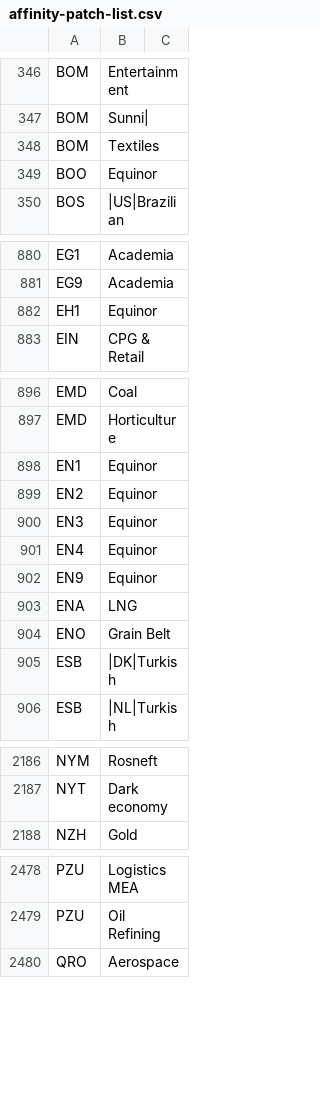
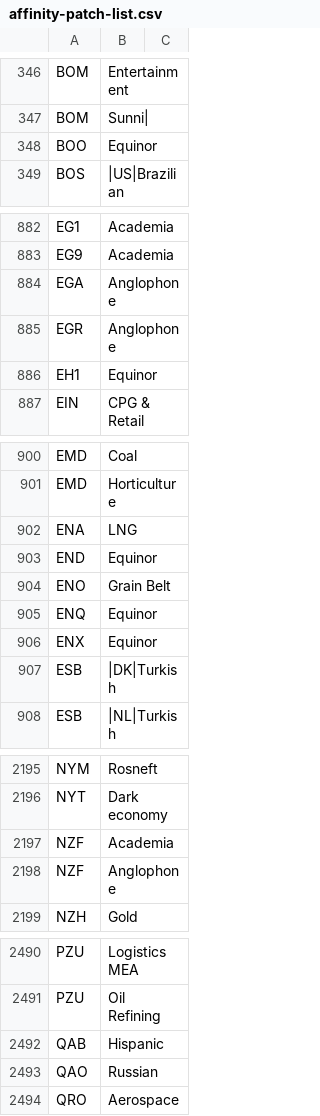
Before and after one commit to sayeeed/airline, a CSV file: airline-data/affinity-patch-list.csv, drawn as a sheet; only a part is shown, gaps mark what is left out; removed rows and columns are numbered as before the commit, all else as after; the diff covers the shown part only; the diff names each change by its address in the sheet, - before the commit and + after, or states it on an @@ line.

```diff
--- a/airline-data/affinity-patch-list.csv
+++ b/airline-data/affinity-patch-list.csv
-row 348: BOM | Textiles
+row 884: EGA | Anglophone
+row 885: EGR | Anglophone
-row 898: EN1 | Equinor
-row 899: EN2 | Equinor
-row 900: EN3 | Equinor
-row 901: EN4 | Equinor
-row 902: EN9 | Equinor
+row 903: END | Equinor
+row 905: ENQ | Equinor
+row 906: ENX | Equinor
+row 2197: NZF | Academia
+row 2198: NZF | Anglophone
+row 2492: QAB | Hispanic
+row 2493: QAO | Russian
```
Also changed, not shown: 17 added rows, 3 removed rows and 7 edited cells elsewhere in this file, airline-data/country-data.csv, airline-data/destinations.csv, 11 other files.
